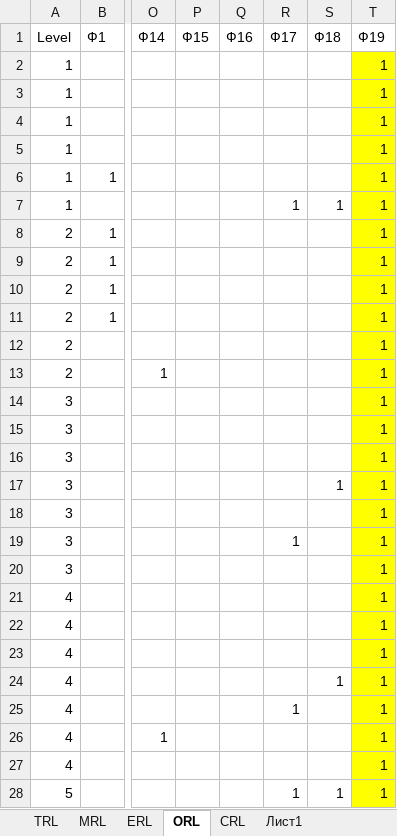
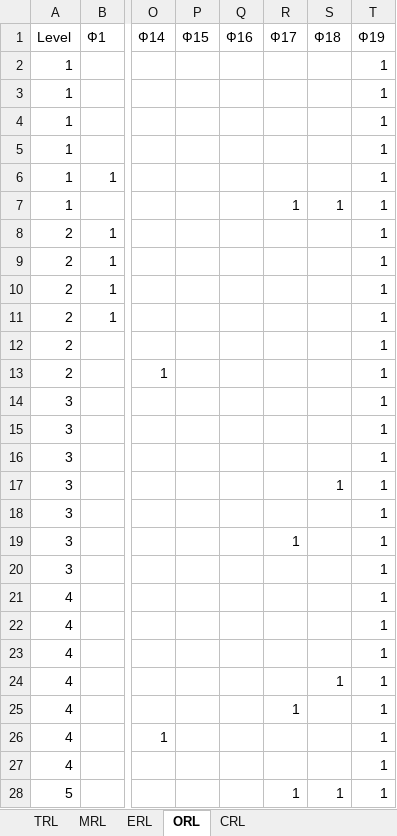
Before and after one commit to KarapetEV/TPRL_Calc, an Excel workbook: data/Risks_new.xlsx, sheet ORL, drawn as a sheet; only a part is shown, gaps mark what is left out; values as stored, in another font and other column widths than the file's, no borders; the diff covers the shown part only; the diff names each change by its address in the sheet, - before the commit and + after, or states it on an @@ line.

```diff
--- a/data/Risks_new.xlsx (sheet ORL)
+++ b/data/Risks_new.xlsx (sheet ORL)
-sheet tab: Лист1
-T2:T28 fill: #FFFF00
+T2:T28 fill: none
```
Also changed, not shown: cell formats elsewhere in this sheet, sheet CRL, sheet ERL, sheet MRL, sheet TRL, 2 other files.
